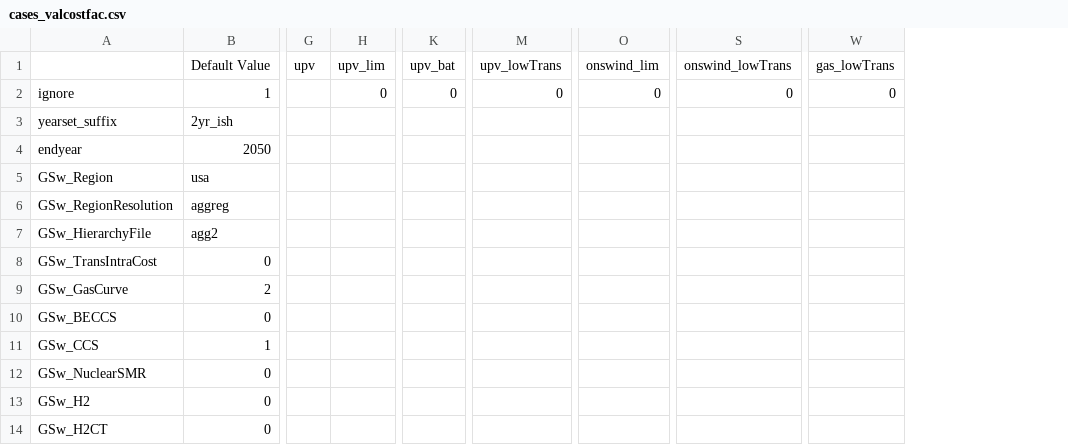
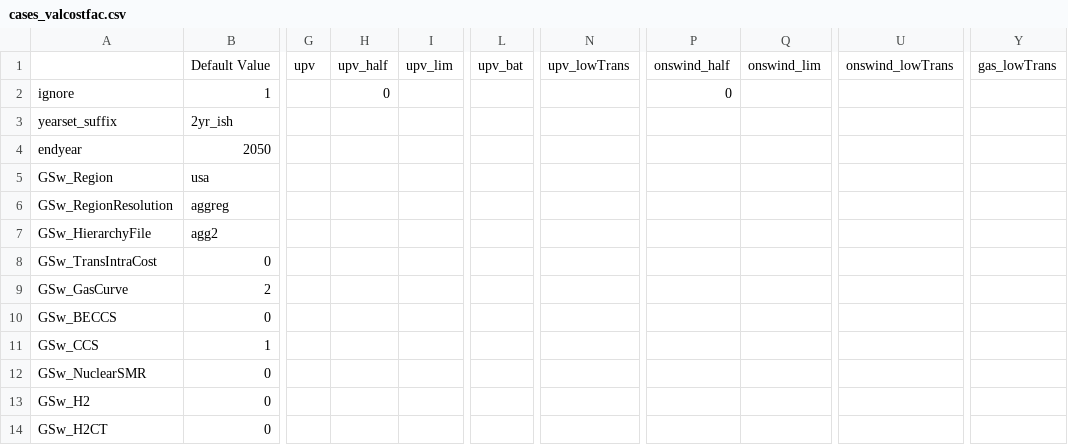
Before and after one commit to mmowers/ReEDS-2.0, a CSV file: cases_valcostfac.csv, drawn as a sheet; only a part is shown, gaps mark what is left out; addresses are those after the commit; the diff names each change by its address in the sheet, - before the commit and + after, or states it on an @@ line.

Commit message:
Add half cost reduction upv and onswind scenarios

```diff
--- a/cases_valcostfac.csv
+++ b/cases_valcostfac.csv
+column H, rows 1-2: upv_half | 0
+column P, rows 1-2: onswind_half | 0
-I2: 0
+I2: (empty)
-L2: 0
+L2: (empty)
-N2: 0
+N2: (empty)
-Q2: 0
+Q2: (empty)
-U2: 0
+U2: (empty)
-Y2: 0
+Y2: (empty)
```
